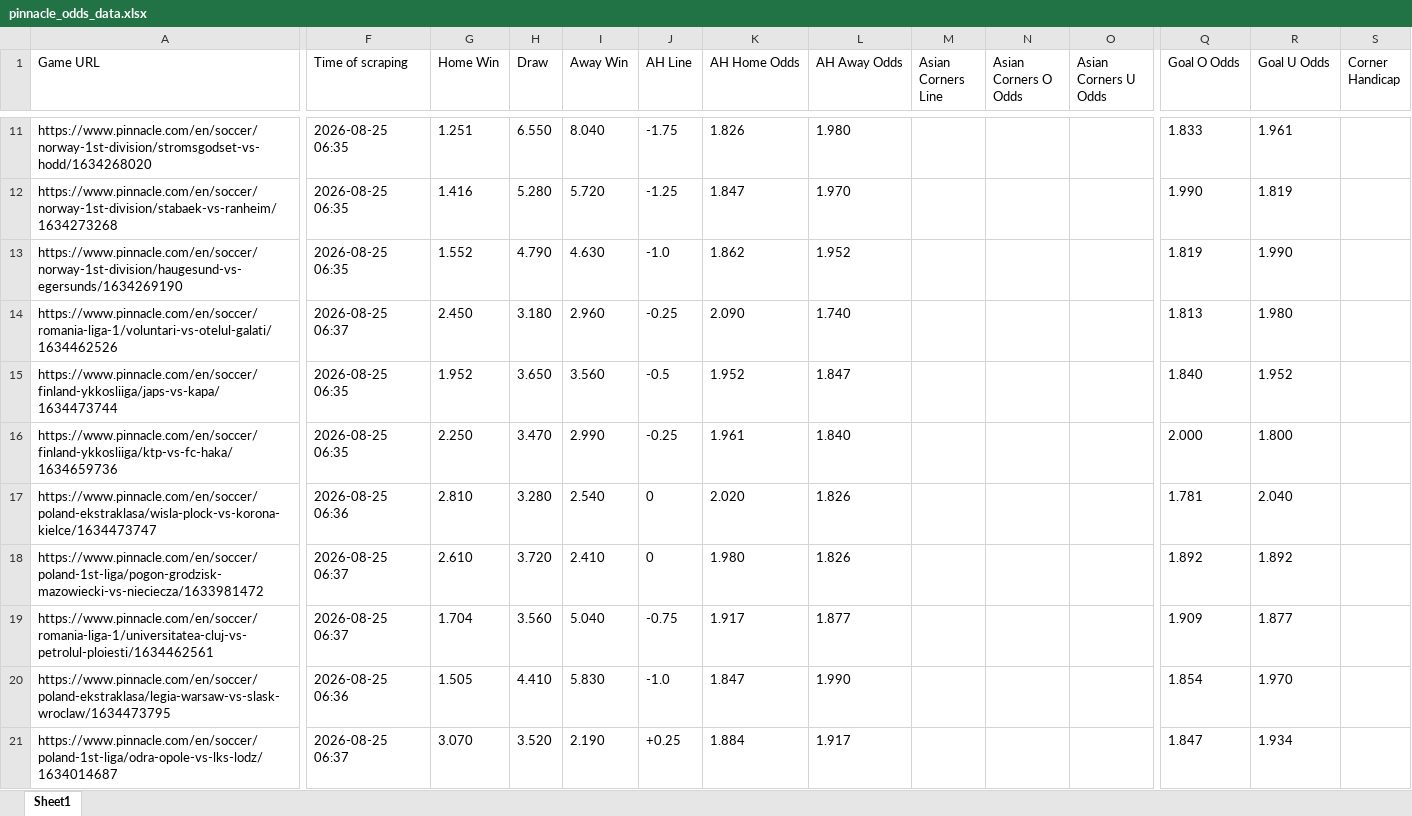
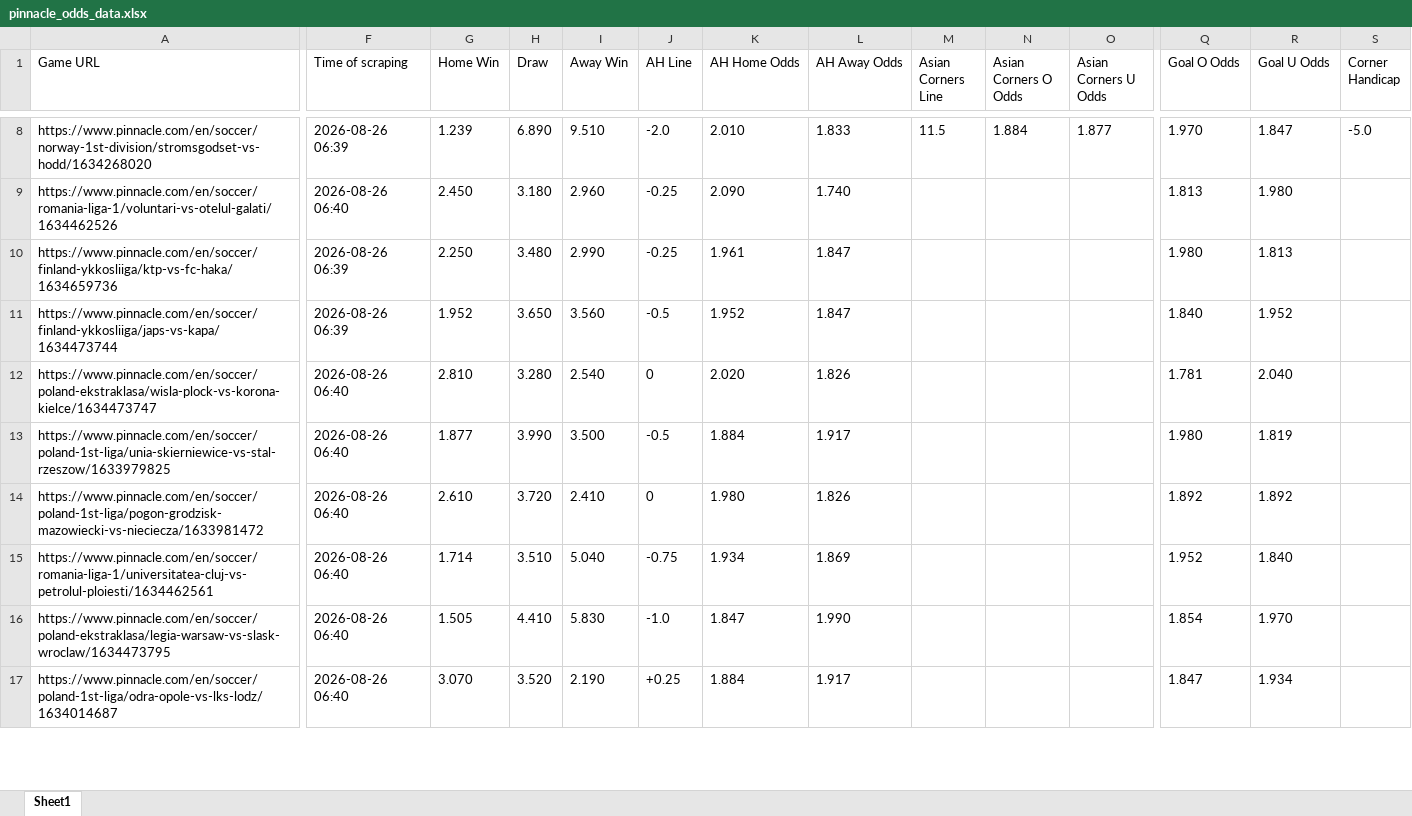
Before and after one commit to super-luke-chambers/pin_scraper, an Excel workbook: outputs/pinnacle_odds_data.xlsx, sheet Sheet1, drawn as a sheet; only a part is shown, gaps mark what is left out; values as stored, in another font and other column widths than the file's, no borders; removed rows and columns are numbered as before the commit, all else as after; rows hold the shown columns only; the diff covers the shown part only; the diff names each change by its address in the sheet, - before the commit and + after, or states it on an @@ line.

```diff
--- a/outputs/pinnacle_odds_data.xlsx (sheet Sheet1)
+++ b/outputs/pinnacle_odds_data.xlsx (sheet Sheet1)
-F8 (Time of scraping): 2026-08-25 06:35
+F8 (Time of scraping): 2026-08-26 06:39
-G8 (Home Win): 1.251
+G8 (Home Win): 1.239
-H8 (Draw): 6.550
+H8 (Draw): 6.890
-I8 (Away Win): 8.040
+I8 (Away Win): 9.510
-J8 (AH Line): -1.75
+J8 (AH Line): -2.0
-K8 (AH Home Odds): 1.826
+K8 (AH Home Odds): 2.010
-L8 (AH Away Odds): 1.980
+L8 (AH Away Odds): 1.833
-M8 (Asian Corners Line): (empty)
+M8 (Asian Corners Line): 11.5
-N8 (Asian Corners O Odds): (empty)
+N8 (Asian Corners O Odds): 1.884
-O8 (Asian Corners U Odds): (empty)
+O8 (Asian Corners U Odds): 1.877
-Q8 (Goal O Odds): 1.833
+Q8 (Goal O Odds): 1.970
-R8 (Goal U Odds): 1.961
+R8 (Goal U Odds): 1.847
-S8 (Corner Handicap): (empty)
+S8 (Corner Handicap): -5.0
-row 12: https://www.pinnacle.com/en/soccer/norway-1st-division/stabaek-vs-ranheim/1634273268 | 2026-08-25 06:35 | 1.416 | 5.280 | 5.720 | -1.25 | 1.847 | 1.970 |  |  |  | 1.990 | 1.819
-row 13: https://www.pinnacle.com/en/soccer/norway-1st-division/haugesund-vs-egersunds/1634269190 | 2026-08-25 06:35 | 1.552 | 4.790 | 4.630 | -1.0 | 1.862 | 1.952 |  |  |  | 1.819 | 1.990
-F9 (Time of scraping): 2026-08-25 06:37
+F9 (Time of scraping): 2026-08-26 06:40
+row 10: https://www.pinnacle.com/en/soccer/finland-ykkosliiga/ktp-vs-fc-haka/1634659736 | 2026-08-26 06:39 | 2.250 | 3.480 | 2.990 | -0.25 | 1.961 | 1.847 |  |  |  | 1.980 | 1.813
-F11 (Time of scraping): 2026-08-25 06:35
+F11 (Time of scraping): 2026-08-26 06:39
-row 16: https://www.pinnacle.com/en/soccer/finland-ykkosliiga/ktp-vs-fc-haka/1634659736 | 2026-08-25 06:35 | 2.250 | 3.470 | 2.990 | -0.25 | 1.961 | 1.840 |  |  |  | 2.000 | 1.800
-F12 (Time of scraping): 2026-08-25 06:36
+F12 (Time of scraping): 2026-08-26 06:40
+row 13: https://www.pinnacle.com/en/soccer/poland-1st-liga/unia-skierniewice-vs-stal-rzeszow/1633979825 | 2026-08-26 06:40 | 1.877 | 3.990 | 3.500 | -0.5 | 1.884 | 1.917 |  |  |  | 1.980 | 1.819
-F14:F15 (Time of scraping): 2026-08-25 06:37
+F14:F15 (Time of scraping): 2026-08-26 06:40
-G15 (Home Win): 1.704
+G15 (Home Win): 1.714
-H15 (Draw): 3.560
+H15 (Draw): 3.510
-K15 (AH Home Odds): 1.917
+K15 (AH Home Odds): 1.934
-L15 (AH Away Odds): 1.877
+L15 (AH Away Odds): 1.869
-Q15 (Goal O Odds): 1.909
+Q15 (Goal O Odds): 1.952
-R15 (Goal U Odds): 1.877
+R15 (Goal U Odds): 1.840
-F16 (Time of scraping): 2026-08-25 06:36
+F16 (Time of scraping): 2026-08-26 06:40
-F17 (Time of scraping): 2026-08-25 06:37
+F17 (Time of scraping): 2026-08-26 06:40
```
Also changed, not shown: 16 added rows, 14 removed rows and 186 edited cells elsewhere in this sheet, outputs/pinnacle_corners_historical.xlsx, 2 other files.
